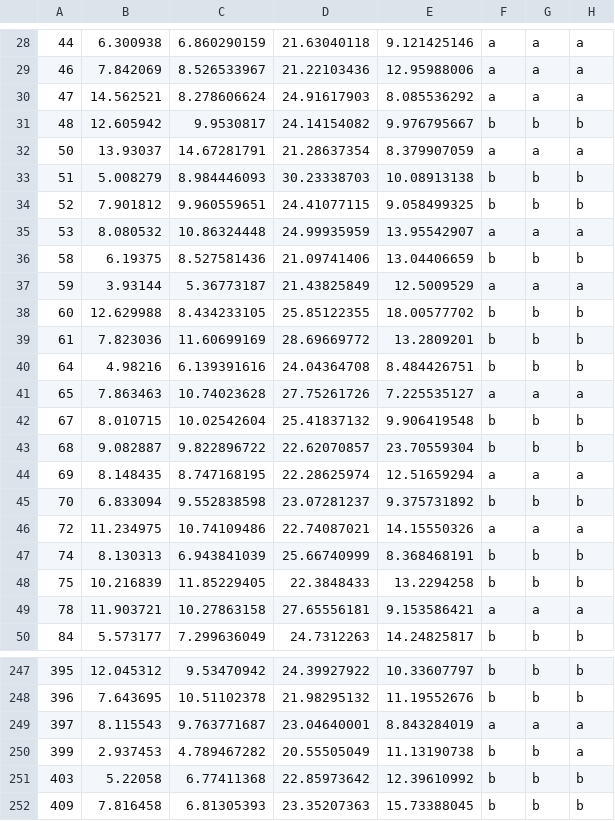
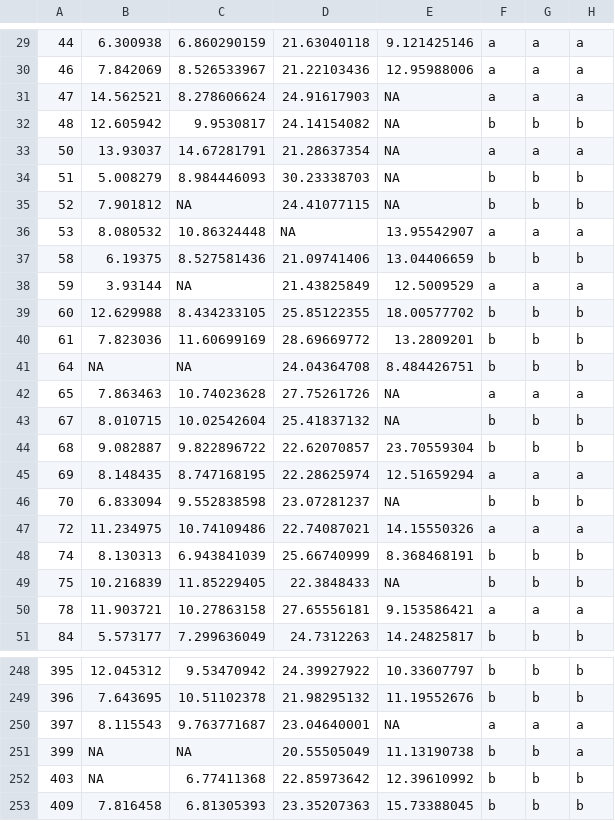
Before and after one commit to ellisztamas/fecundity_components, a CSV file: data_derived/rqtl_ffit.csv, drawn as a sheet; only a part is shown, gaps mark what is left out; addresses are those after the commit; the diff covers the shown part only; the diff names each change by its address in the sheet, - before the commit and + after, or states it on an @@ line.

Commit message:
For cleanliness, I repeated data formatting to create derived files, as well as mapping for ffit, and the output of format_qtl_models.R

```diff
--- a/data_derived/rqtl_ffit.csv
+++ b/data_derived/rqtl_ffit.csv
-E31: 8.085536292
+E31: NA
-E32: 9.976795667
+E32: NA
-E33: 8.379907059
+E33: NA
-E34: 10.08913138
+E34: NA
-C35: 9.960559651
+C35: NA
-E35: 9.058499325
+E35: NA
-D36: 24.99935959
+D36: NA
-C38: 5.36773187
+C38: NA
-B41: 4.98216
+B41: NA
-C41: 6.139391616
+C41: NA
-E42: 7.225535127
+E42: NA
-E43: 9.906419548
+E43: NA
-E46: 9.375731892
+E46: NA
-E49: 13.2294258
+E49: NA
-E250: 8.843284019
+E250: NA
-B251: 2.937453
+B251: NA
-C251: 4.789467282
+C251: NA
-B252: 5.22058
+B252: NA
```
Also changed, not shown: 2 moved rows and 90 edited cells elsewhere in this file, data_derived/RIL_fruits_per_seedling.csv, 7 other files.
